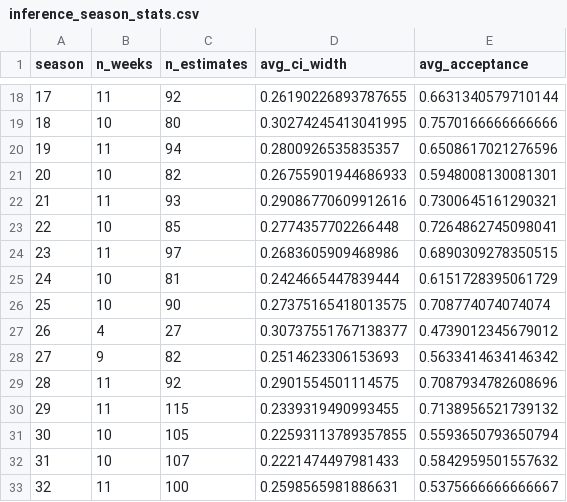
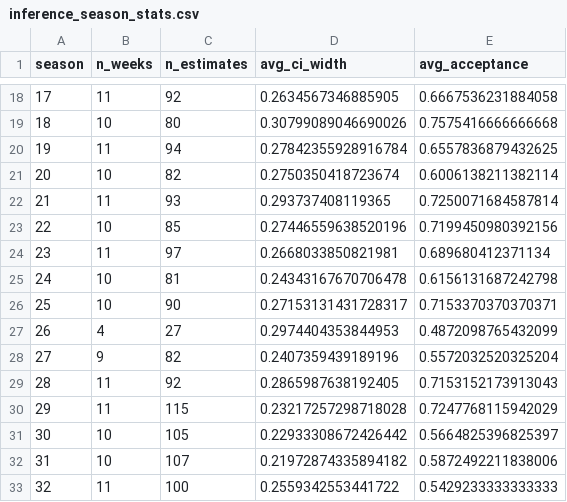
Before and after one commit to hhyxx1/MCM-2026-Problem-C, a CSV file: cleaned_outputs/inference_season_stats.csv, drawn as a sheet; only a part is shown, gaps mark what is left out; the diff covers the shown part only.

Commit message:
Refactor data outputs and visualization generation
- Updated `inference_season_stats.csv` with new average confidence interval widths and acceptance rates for each season.
- Revised `posterior_consistency.csv` to reflect changes in contestant elimination probabilities and consistency metrics across weeks and seasons.
- Enhanced `patch3_certainty_consistency.py` to save individual plots for CI width, exact match rates, and their distributions, while maintaining the original panel visualization functionality. Added output directory creation for organized file management.

```diff
--- a/cleaned_outputs/inference_season_stats.csv
+++ b/cleaned_outputs/inference_season_stats.csv
@@ -18,16 +18,16 @@ season,n_weeks,n_estimates,avg_ci_width,avg_acceptance
-17,11,92,0.26190226893787655,0.6631340579710144
-18,10,80,0.30274245413041995,0.7570166666666666
-19,11,94,0.2800926535835357,0.6508617021276596
-20,10,82,0.26755901944686933,0.5948008130081301
-21,11,93,0.29086770609912616,0.7300645161290321
-22,10,85,0.2774357702266448,0.7264862745098041
-23,11,97,0.2683605909468986,0.6890309278350515
-24,10,81,0.2424665447839444,0.6151728395061729
-25,10,90,0.27375165418013575,0.708774074074074
-26,4,27,0.30737551767138377,0.4739012345679012
-27,9,82,0.2514623306153693,0.5633414634146342
-28,11,92,0.2901554501114575,0.7087934782608696
-29,11,115,0.2339319490993455,0.7138956521739132
-30,10,105,0.22593113789357855,0.5593650793650794
-31,10,107,0.2221474497981433,0.5842959501557632
-32,11,100,0.2598565981886631,0.5375666666666667
+17,11,92,0.2634567346885905,0.6667536231884058
+18,10,80,0.30799089046690026,0.7575416666666668
+19,11,94,0.27842355928916784,0.6557836879432625
+20,10,82,0.2750350418723674,0.6006138211382114
+21,11,93,0.293737408119365,0.7250071684587814
+22,10,85,0.27446559638520196,0.7199450980392156
+23,11,97,0.2668033850821981,0.689680412371134
+24,10,81,0.24343167670706478,0.6156131687242798
+25,10,90,0.27153131431728317,0.7153370370370371
+26,4,27,0.2974404353844953,0.4872098765432099
+27,9,82,0.2407359439189196,0.5572032520325204
+28,11,92,0.2865987638192405,0.7153152173913043
+29,11,115,0.23217257298718028,0.7247768115942029
+30,10,105,0.22933308672426442,0.5664825396825397
+31,10,107,0.21972874335894182,0.5872492211838006
+32,11,100,0.2559342553441722,0.5429233333333333
```
Also changed, not shown: 36 edited cells elsewhere in this file, cleaned_outputs/certainty_summary.csv, cleaned_outputs/consistency_analysis.csv, 6 other files.
